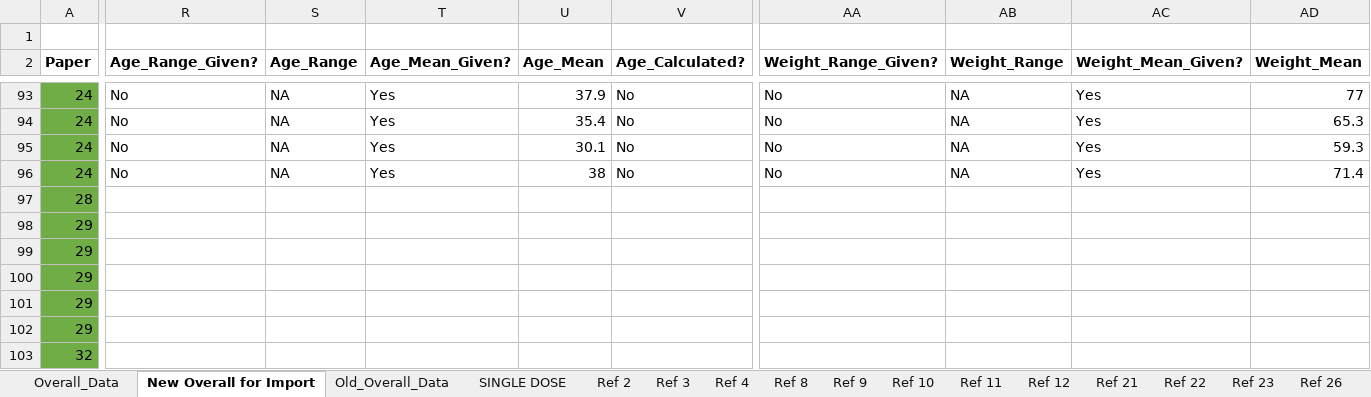
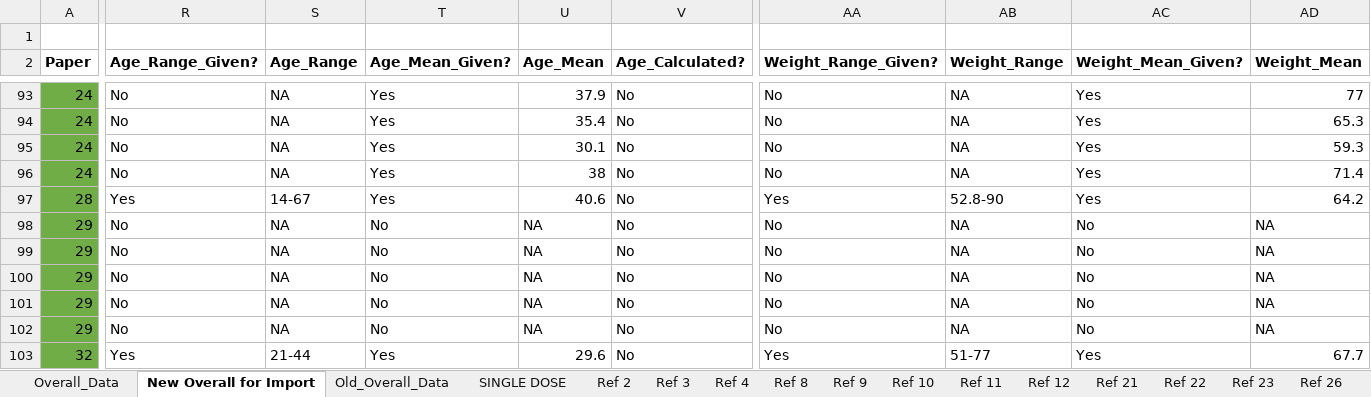
Before and after one commit to cwhittaker1000/albendazole_pk, an Excel workbook: Data/Systematic Review Results & Data Extraction.xlsx, sheet New Overall for Import, drawn as a sheet; only a part is shown, gaps mark what is left out; values as stored, in another font and other column widths than the file's, no borders; the diff covers the shown part only; the diff names each change by its address in the sheet, - before the commit and + after, or states it on an @@ line.

Commit message:
finalising metadata update

```diff
--- a/Data/Systematic Review Results & Data Extraction.xlsx (sheet New Overall for Import)
+++ b/Data/Systematic Review Results & Data Extraction.xlsx (sheet New Overall for Import)
-R97 (Age_Range_Given?): (empty)
+R97 (Age_Range_Given?): Yes
-S97 (Age_Range): (empty)
+S97 (Age_Range): 14-67
-T97 (Age_Mean_Given?): (empty)
+T97 (Age_Mean_Given?): Yes
-U97 (Age_Mean): (empty)
+U97 (Age_Mean): 40.6
-V97:V103 (Age_Calculated?): (empty)
+V97:V103 (Age_Calculated?): No
-AA97 (Weight_Range_Given?): (empty)
+AA97 (Weight_Range_Given?): Yes
-AB97 (Weight_Range): (empty)
+AB97 (Weight_Range): 52.8-90
-AC97 (Weight_Mean_Given?): (empty)
+AC97 (Weight_Mean_Given?): Yes
-AD97 (Weight_Mean): (empty)
+AD97 (Weight_Mean): 64.2
-R98:R102 (Age_Range_Given?): (empty)
+R98:R102 (Age_Range_Given?): No
-S98:S102 (Age_Range): (empty)
+S98:S102 (Age_Range): NA
-T98:T102 (Age_Mean_Given?): (empty)
+T98:T102 (Age_Mean_Given?): No
-U98:U102 (Age_Mean): (empty)
+U98:U102 (Age_Mean): NA
-AA98:AA102 (Weight_Range_Given?): (empty)
+AA98:AA102 (Weight_Range_Given?): No
-AB98:AB102 (Weight_Range): (empty)
+AB98:AB102 (Weight_Range): NA
-AC98:AC102 (Weight_Mean_Given?): (empty)
+AC98:AC102 (Weight_Mean_Given?): No
-AD98:AD102 (Weight_Mean): (empty)
+AD98:AD102 (Weight_Mean): NA
-R103 (Age_Range_Given?): (empty)
+R103 (Age_Range_Given?): Yes
-S103 (Age_Range): (empty)
+S103 (Age_Range): 21-44
-T103 (Age_Mean_Given?): (empty)
+T103 (Age_Mean_Given?): Yes
-U103 (Age_Mean): (empty)
+U103 (Age_Mean): 29.6
-AA103 (Weight_Range_Given?): (empty)
+AA103 (Weight_Range_Given?): Yes
-AB103 (Weight_Range): (empty)
+AB103 (Weight_Range): 51-77
-AC103 (Weight_Mean_Given?): (empty)
+AC103 (Weight_Mean_Given?): Yes
-AD103 (Weight_Mean): (empty)
+AD103 (Weight_Mean): 67.7
```
Also changed, not shown: 105 edited cells and cell formats elsewhere in this sheet.
